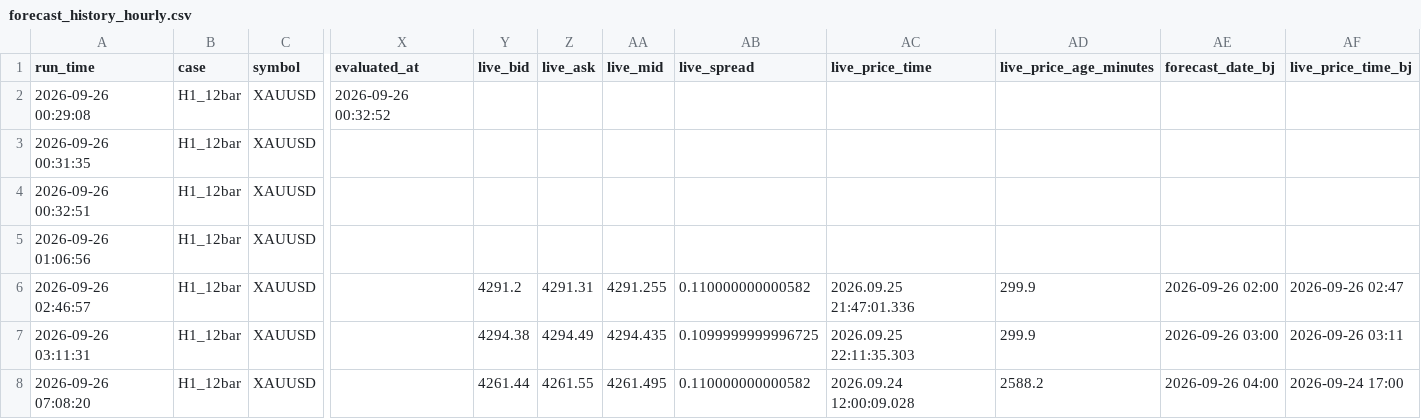
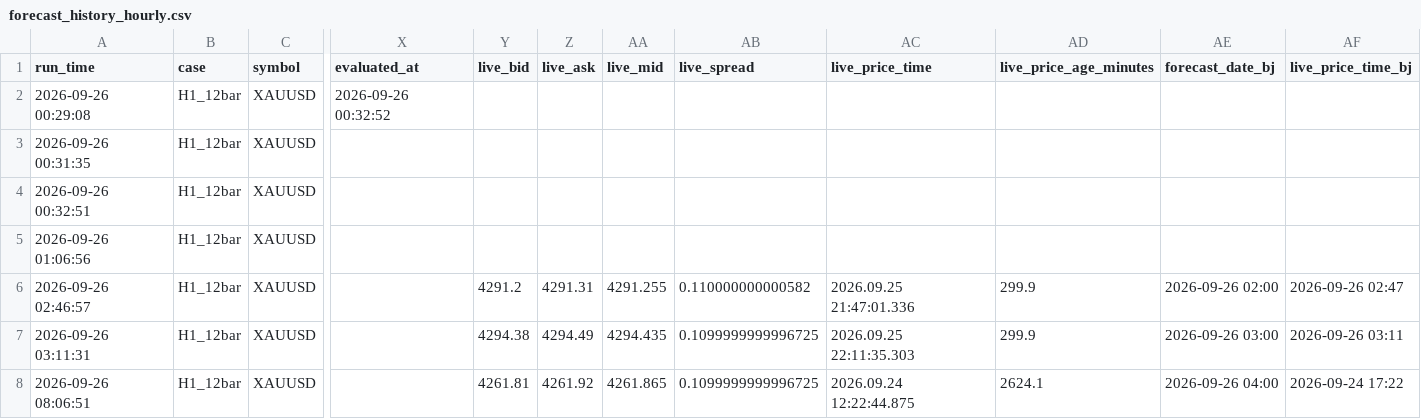
Before and after one commit to wenshao-blip/gold-forecast-dashboard, a CSV file: forecast_history_hourly.csv, drawn as a sheet; only a part is shown, gaps mark what is left out; the diff names each change by its address in the sheet, - before the commit and + after, or states it on an @@ line.

Commit message:
Update forecast_history_hourly.csv

```diff
--- a/forecast_history_hourly.csv
+++ b/forecast_history_hourly.csv
-A8 (run_time): 2026-09-26 07:08:20
+A8 (run_time): 2026-09-26 08:06:51
-Y8 (live_bid): 4261.44
+Y8 (live_bid): 4261.81
-Z8 (live_ask): 4261.55
+Z8 (live_ask): 4261.92
-AA8 (live_mid): 4261.495
+AA8 (live_mid): 4261.865
-AB8 (live_spread): 0.110000000000582
+AB8 (live_spread): 0.1099999999996725
-AC8 (live_price_time): 2026.09.24 12:00:09.028
+AC8 (live_price_time): 2026.09.24 12:22:44.875
-AD8 (live_price_age_minutes): 2588.2
+AD8 (live_price_age_minutes): 2624.1
-AF8 (live_price_time_bj): 2026-09-24 17:00
+AF8 (live_price_time_bj): 2026-09-24 17:22
```
